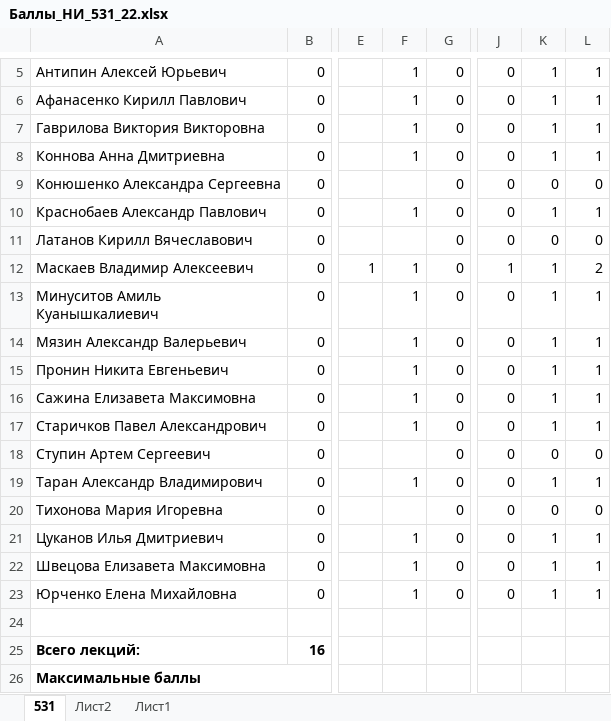
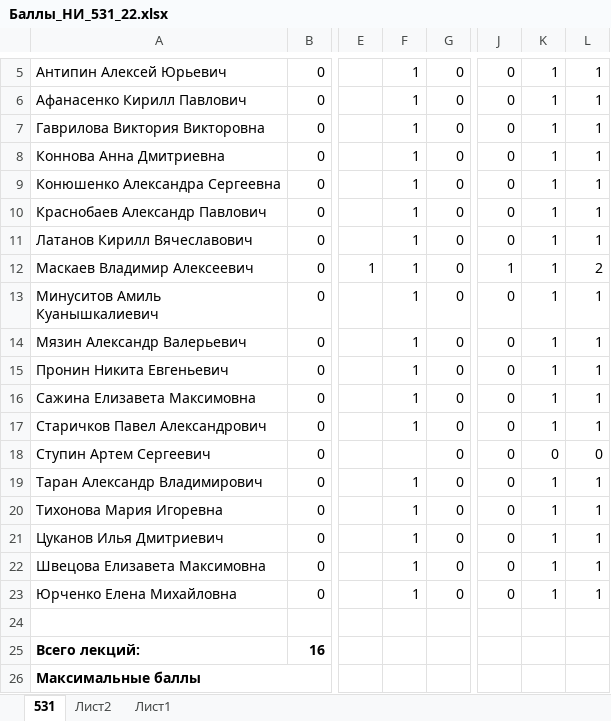
Before and after one commit to gurgutan/NI, an Excel workbook: БАРС/Баллы_НИ_531_22.xlsx, sheet 531, drawn as a sheet; only a part is shown, gaps mark what is left out; values as stored, in another font and other column widths than the file's, no borders; table styles not drawn; the diff names each change by its address in the sheet, - before the commit and + after, or states it on an @@ line.

```diff
--- a/БАРС/Баллы_НИ_531_22.xlsx (sheet 531)
+++ b/БАРС/Баллы_НИ_531_22.xlsx (sheet 531)
-F9: (empty)
+F9: 1
-K9: 0
+K9: 1
-L9: 0
+L9: 1
-F11: (empty)
+F11: 1
-K11: 0
+K11: 1
-L11: 0
+L11: 1
-F20: (empty)
+F20: 1
-K20: 0
+K20: 1
-L20: 0
+L20: 1
```
Also changed, not shown: 2 other files.
